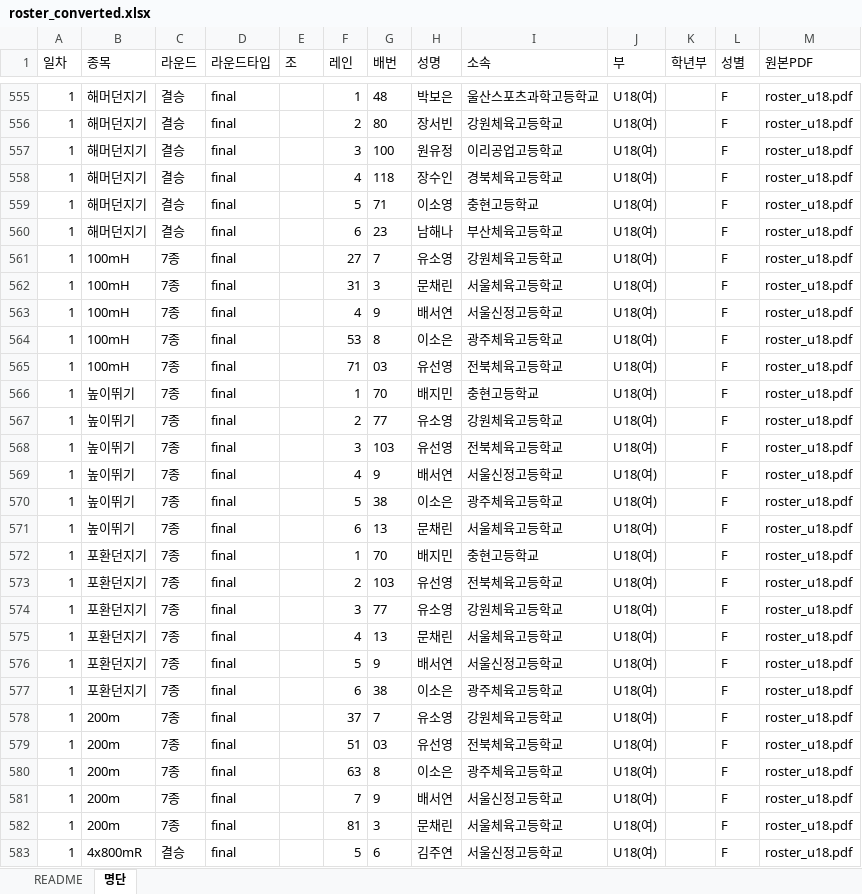
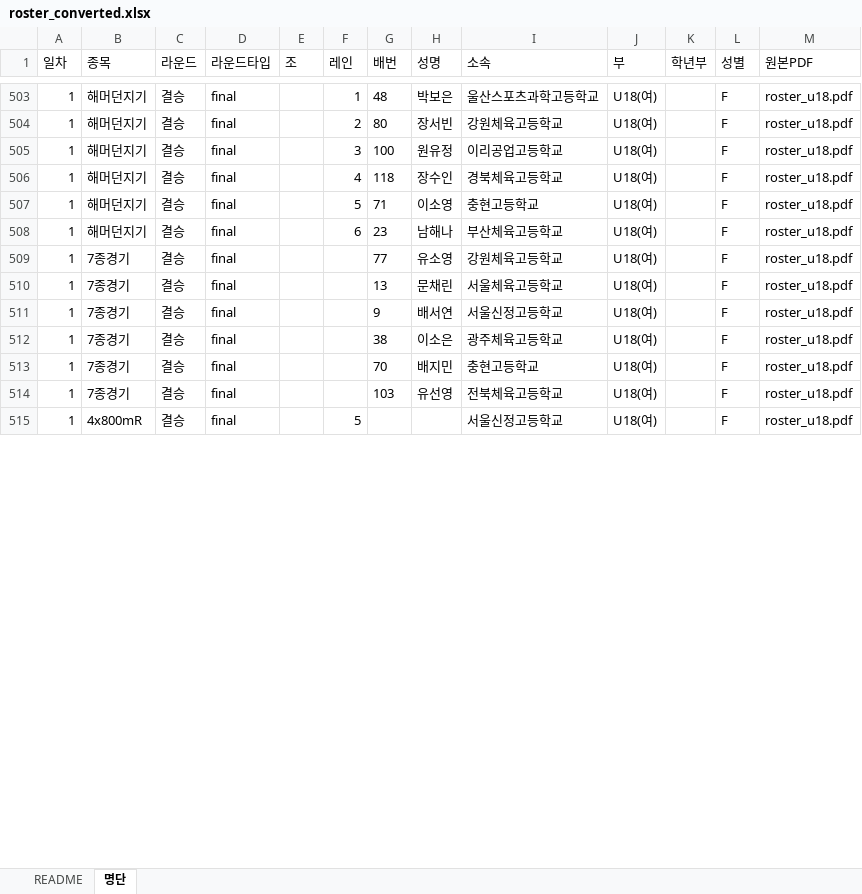
Before and after one commit to roun0621-design/-1, an Excel workbook: tmp/roster_converted.xlsx, sheet 명단, drawn as a sheet; only a part is shown, gaps mark what is left out; values as stored, in another font and other column widths than the file's, no borders; removed rows and columns are numbered as before the commit, all else as after; the diff covers the shown part only; the diff names each change by its address in the sheet, - before the commit and + after, or states it on an @@ line.

Commit message:
fix(roster): v4 — 릴레이 팀단위 + 혼성경기 통합 + 라벨 기반 섹션 분할
PDF→Excel 변환기와 server.js PDF 업로드 엔드포인트 모두 v4 로 업그레이드.

[변경 1] 릴레이 종목 (4xNNNm[R] / 릴레이):
- 선수 4명을 각각 별도 행으로 등록하던 버그 수정
- 첫 행만 = '레인 + 팀명' 한 행으로 출력 (배번/성명 비움)
- 같은 팀 후속 멤버 행은 모두 스킵
- 팀명이 다음 줄로 잘린 케이스("울산스포츠과학고등학교" 등) 보강

[변경 2] 혼성경기 (10종경기 / 7종경기):
- PDF의 100m(10종) / 멀리뛰기(10종) / 포환던지기(10종) / 높이뛰기(10종) /
  400m(10종) 5섹션을 한 선수당 1행으로 통합
- (division, gender, athlete_name, team, N) 키로 dedup
- 통합 종목명 = 'N종경기', round = '결승', heat/lane 비움

[변경 3] 부 라벨 페이지 흐름 보정:
- 페이지 단위 분할 → 라벨 기반 섹션 분할
- 한 종목이 페이지 경계를 넘어도 정확한 부 적용
- 라벨 라인이 등장한 위치까지의 모든 라인을 한 섹션으로 묶음

[변경 4] noSeqMode (남초 100m 4학년부 등):
- 조 헤더가 'N조레인번호성명소속'(공백 없이 붙음)이면 첫 자리=레인, 나머지=배번
- '236피서진경기금정초등학교' → 레인=2, 배번=36, 성명=피서진 정확 추출
- v3 의 lastSeq 추적이 잘못 작동해 23/6 으로 분리되던 케이스 수정

검증 결과 (4 PDFs / 624행):
- 릴레이 11행 모두 팀단위 (화성시청, 구미시청, 양주시청, 진천군청 등)
- 혼성경기 14행 (10종경기 5명, 7종경기 9명) — 한 선수당 1행
- 남초 100m 26행 모두 레인/배번 정확 분리
- 다종목 출전 정상 케이스(100m+멀리뛰기 등) 3명 유지

Files:
- tmp/pdf_to_excel.js: v4 알고리즘 적용
- tmp/roster_converted.xlsx: 624행 (참고: PACE_RISE_명단_변환본_v4.xlsx)
- server.js POST /api/display/roster/upload: 동일 v4 로직 적용

```diff
--- a/tmp/roster_converted.xlsx (sheet 명단)
+++ b/tmp/roster_converted.xlsx (sheet 명단)
-B509:B510 (종목): 100mH
+B509:B510 (종목): 7종경기
-C509:C510 (라운드): 7종
+C509:C510 (라운드): 결승
-F509 (레인): 27
+F509 (레인): (empty)
-G509 (배번): 7
+G509 (배번): 77
-F510 (레인): 31
+F510 (레인): (empty)
-G510 (배번): 3
+G510 (배번): 13
-row 563: 1 | 100mH | 7종 | final |  | 4 | 9 | 배서연 | 서울신정고등학교 | U18(여) |  | F | roster_u18.pdf
-row 564: 1 | 100mH | 7종 | final |  | 53 | 8 | 이소은 | 광주체육고등학교 | U18(여) |  | F | roster_u18.pdf
-row 565: 1 | 100mH | 7종 | final |  | 71 | 03 | 유선영 | 전북체육고등학교 | U18(여) |  | F | roster_u18.pdf
-row 566: 1 | 높이뛰기 | 7종 | final |  | 1 | 70 | 배지민 | 충현고등학교 | U18(여) |  | F | roster_u18.pdf
-row 567: 1 | 높이뛰기 | 7종 | final |  | 2 | 77 | 유소영 | 강원체육고등학교 | U18(여) |  | F | roster_u18.pdf
-row 568: 1 | 높이뛰기 | 7종 | final |  | 3 | 103 | 유선영 | 전북체육고등학교 | U18(여) |  | F | roster_u18.pdf
-B511:B512 (종목): 높이뛰기
+B511:B512 (종목): 7종경기
-C511:C512 (라운드): 7종
+C511:C512 (라운드): 결승
-F511 (레인): 4
+F511 (레인): (empty)
-F512 (레인): 5
+F512 (레인): (empty)
-row 571: 1 | 높이뛰기 | 7종 | final |  | 6 | 13 | 문채린 | 서울체육고등학교 | U18(여) |  | F | roster_u18.pdf
-B513:B514 (종목): 포환던지기
+B513:B514 (종목): 7종경기
-C513:C514 (라운드): 7종
+C513:C514 (라운드): 결승
-F513 (레인): 1
+F513 (레인): (empty)
-F514 (레인): 2
+F514 (레인): (empty)
-row 574: 1 | 포환던지기 | 7종 | final |  | 3 | 77 | 유소영 | 강원체육고등학교 | U18(여) |  | F | roster_u18.pdf
-row 575: 1 | 포환던지기 | 7종 | final |  | 4 | 13 | 문채린 | 서울체육고등학교 | U18(여) |  | F | roster_u18.pdf
-row 576: 1 | 포환던지기 | 7종 | final |  | 5 | 9 | 배서연 | 서울신정고등학교 | U18(여) |  | F | roster_u18.pdf
-row 577: 1 | 포환던지기 | 7종 | final |  | 6 | 38 | 이소은 | 광주체육고등학교 | U18(여) |  | F | roster_u18.pdf
-row 578: 1 | 200m | 7종 | final |  | 37 | 7 | 유소영 | 강원체육고등학교 | U18(여) |  | F | roster_u18.pdf
-row 579: 1 | 200m | 7종 | final |  | 51 | 03 | 유선영 | 전북체육고등학교 | U18(여) |  | F | roster_u18.pdf
-row 580: 1 | 200m | 7종 | final |  | 63 | 8 | 이소은 | 광주체육고등학교 | U18(여) |  | F | roster_u18.pdf
-row 581: 1 | 200m | 7종 | final |  | 7 | 9 | 배서연 | 서울신정고등학교 | U18(여) |  | F | roster_u18.pdf
-row 582: 1 | 200m | 7종 | final |  | 81 | 3 | 문채린 | 서울체육고등학교 | U18(여) |  | F | roster_u18.pdf
-G515 (배번): 6
+G515 (배번): (empty)
-H515 (성명): 김주연
+H515 (성명): (empty)
```
Also changed, not shown: 4 added rows, 70 removed rows and 326 edited cells elsewhere in this sheet, sheet README, 2 other files.
